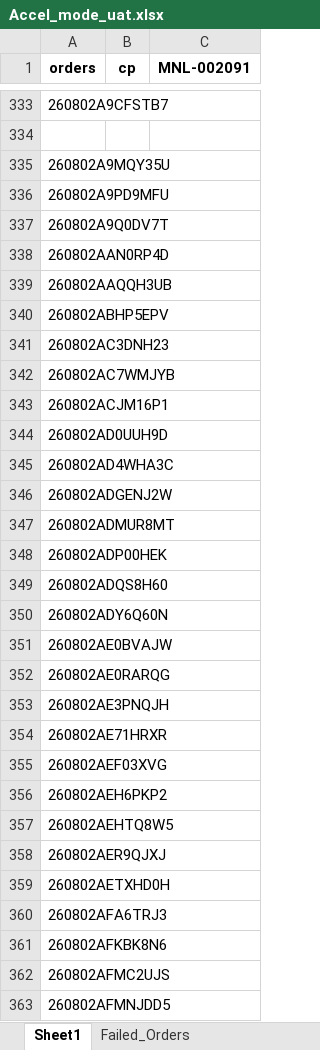
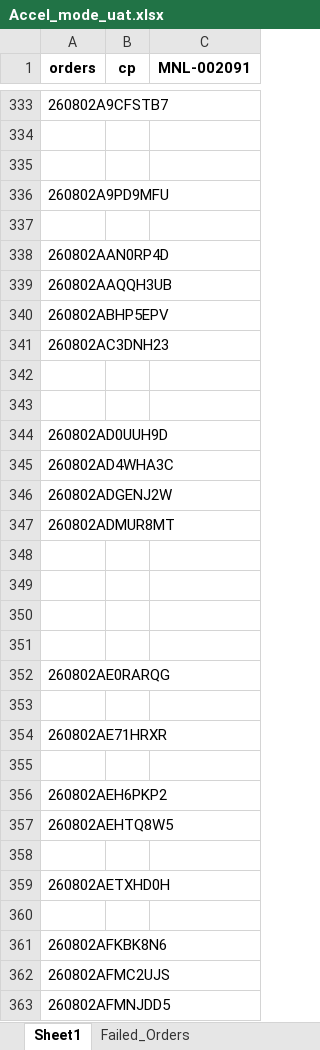
Before and after one commit to iHaveNoKnowledge/Python, an Excel workbook: projects/auto_page/autopageMKII/tables/Accel_mode_uat.xlsx, sheet Sheet1, drawn as a sheet; only a part is shown, gaps mark what is left out; values as stored, in another font and other column widths than the file's, no borders; the diff covers the shown part only; the diff names each change by its address in the sheet, - before the commit and + after, or states it on an @@ line.

```diff
--- a/projects/auto_page/autopageMKII/tables/Accel_mode_uat.xlsx (sheet Sheet1)
+++ b/projects/auto_page/autopageMKII/tables/Accel_mode_uat.xlsx (sheet Sheet1)
-A335 (orders): 260802A9MQY35U
+A335 (orders): (empty)
-A337 (orders): 260802A9Q0DV7T
+A337 (orders): (empty)
-A342 (orders): 260802AC7WMJYB
+A342 (orders): (empty)
-A343 (orders): 260802ACJM16P1
+A343 (orders): (empty)
-A348 (orders): 260802ADP00HEK
+A348 (orders): (empty)
-A349 (orders): 260802ADQS8H60
+A349 (orders): (empty)
-A350 (orders): 260802ADY6Q60N
+A350 (orders): (empty)
-A351 (orders): 260802AE0BVAJW
+A351 (orders): (empty)
-A353 (orders): 260802AE3PNQJH
+A353 (orders): (empty)
-A355 (orders): 260802AEF03XVG
+A355 (orders): (empty)
-A358 (orders): 260802AER9QJXJ
+A358 (orders): (empty)
-A360 (orders): 260802AFA6TRJ3
+A360 (orders): (empty)
```
Also changed, not shown: 42 edited cells elsewhere in this sheet, sheet Failed_Orders, sheet Completed_Orders, 3 other files.
